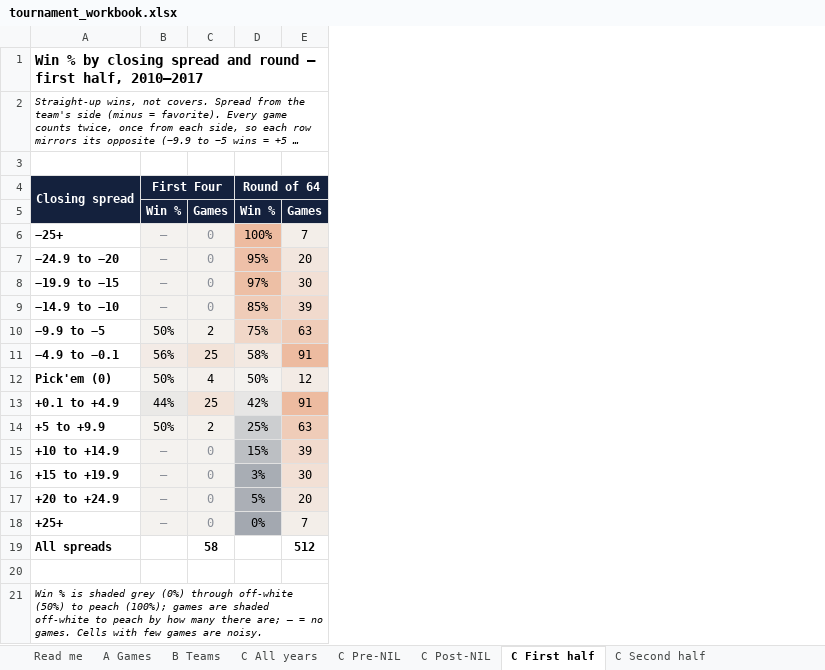
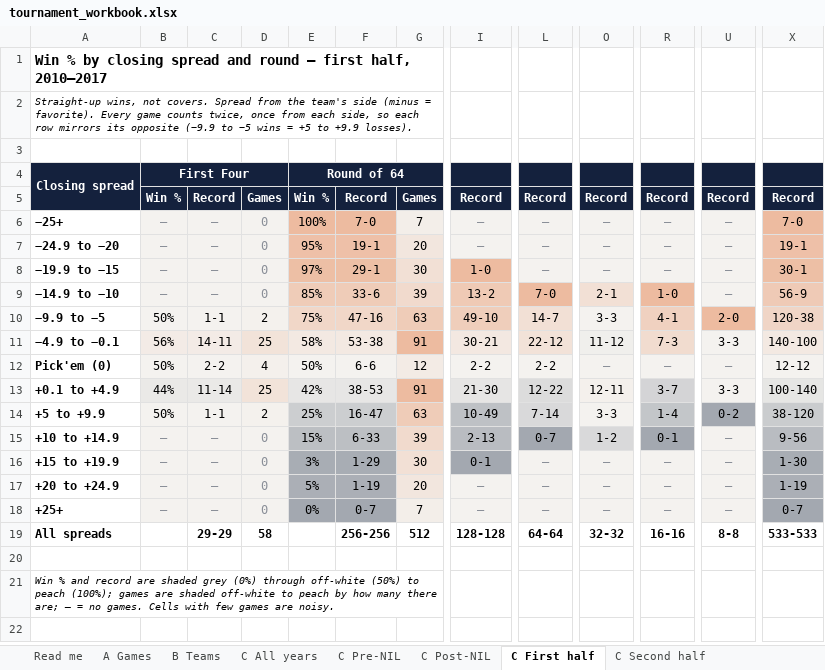
Before and after one commit to alexarm1232-cmd/Strongside, an Excel workbook: reports/tournament_workbook.xlsx, sheet C First half, drawn as a sheet; only a part is shown, gaps mark what is left out; long unchanged cells end in …; values as stored, in another font and other column widths than the file's, no borders; the diff names each change by its address in the sheet, - before the commit and + after, or states it on an @@ line.

Commit message:
Tournament workbook: W-L record beside win % and games in every spread grid cell

```diff
--- a/reports/tournament_workbook.xlsx (sheet C First half)
+++ b/reports/tournament_workbook.xlsx (sheet C First half)
+column C, rows 5-19: Record | – | – | – | – | 1-1 | 14-11 | 2-2 | 11-14 | 1-1 | – | – | – | – | 29-29
+column F, rows 5-19: Record | 7-0 | 19-1 | 29-1 | 33-6 | 47-16 | 53-38 | 6-6 | 38-53 | 16-47 | 6-33 | 1-29 | 1-19 | 0-7 | 256-256
+column I, rows 5-19: Record | – | – | 1-0 | 13-2 | 49-10 | 30-21 | 2-2 | 21-30 | 10-49 | 2-13 | 0-1 | – | – | 128-128
+column L, rows 5-19: Record | – | – | – | 7-0 | 14-7 | 22-12 | 2-2 | 12-22 | 7-14 | 0-7 | – | – | – | 64-64
+column O, rows 5-19: Record | – | – | – | 2-1 | 3-3 | 11-12 | – | 12-11 | 3-3 | 1-2 | – | – | – | 32-32
+column R, rows 5-19: Record | – | – | – | 1-0 | 4-1 | 7-3 | – | 3-7 | 1-4 | 0-1 | – | – | – | 16-16
+column U, rows 5-19: Record | – | – | – | – | 2-0 | 3-3 | – | 3-3 | 0-2 | – | – | – | – | 8-8
+column X, rows 5-19: Record | 7-0 | 19-1 | 30-1 | 56-9 | 120-38 | 140-100 | 12-12 | 100-140 | 38-120 | 9-56 | 1-30 | 1-19 | 0-7 | 533-533
-A21: Win % is shaded grey…
+A21: Win % and record are shaded grey…
```
Also changed, not shown: sheet C Post-NIL, sheet C Pre-NIL, sheet C Second half, sheet C All years, 1 other file.
